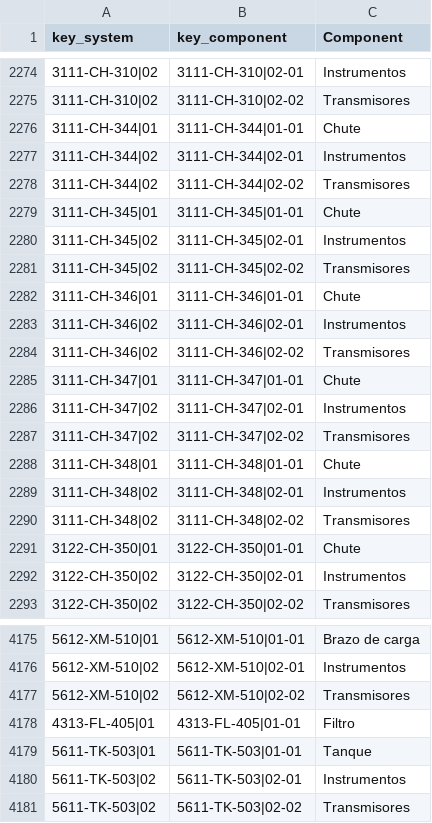
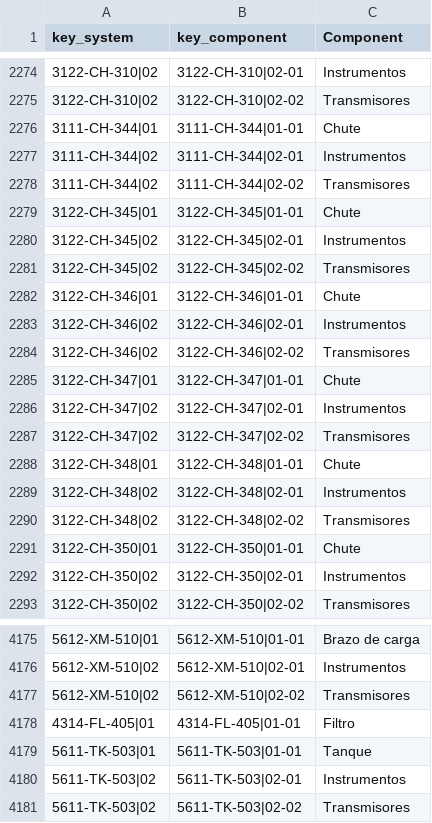
Before and after one commit to KainaK0/maintenanceApp, a CSV file: 02. Data2HR/data/AssetStructureS&C.csv, drawn as a sheet; only a part is shown, gaps mark what is left out; the diff covers the shown part only.

```diff
--- a/02. Data2HR/data/AssetStructureS&C.csv
+++ b/02. Data2HR/data/AssetStructureS&C.csv
@@ -2274,3 +2274,3 @@
-3111-CH-310|02,3111-CH-310|02-01,Instrumentos
-3111-CH-310|02,3111-CH-310|02-02,Transmisores
+3122-CH-310|02,3122-CH-310|02-01,Instrumentos
+3122-CH-310|02,3122-CH-310|02-02,Transmisores
 3111-CH-344|01,3111-CH-344|01-01,Chute
@@ -2278,14 +2278,14 @@
 3111-CH-344|02,3111-CH-344|02-02,Transmisores
-3111-CH-345|01,3111-CH-345|01-01,Chute
-3111-CH-345|02,3111-CH-345|02-01,Instrumentos
-3111-CH-345|02,3111-CH-345|02-02,Transmisores
-3111-CH-346|01,3111-CH-346|01-01,Chute
-3111-CH-346|02,3111-CH-346|02-01,Instrumentos
-3111-CH-346|02,3111-CH-346|02-02,Transmisores
-3111-CH-347|01,3111-CH-347|01-01,Chute
-3111-CH-347|02,3111-CH-347|02-01,Instrumentos
-3111-CH-347|02,3111-CH-347|02-02,Transmisores
-3111-CH-348|01,3111-CH-348|01-01,Chute
-3111-CH-348|02,3111-CH-348|02-01,Instrumentos
-3111-CH-348|02,3111-CH-348|02-02,Transmisores
+3122-CH-345|01,3122-CH-345|01-01,Chute
+3122-CH-345|02,3122-CH-345|02-01,Instrumentos
+3122-CH-345|02,3122-CH-345|02-02,Transmisores
+3122-CH-346|01,3122-CH-346|01-01,Chute
+3122-CH-346|02,3122-CH-346|02-01,Instrumentos
+3122-CH-346|02,3122-CH-346|02-02,Transmisores
+3122-CH-347|01,3122-CH-347|01-01,Chute
+3122-CH-347|02,3122-CH-347|02-01,Instrumentos
+3122-CH-347|02,3122-CH-347|02-02,Transmisores
+3122-CH-348|01,3122-CH-348|01-01,Chute
+3122-CH-348|02,3122-CH-348|02-01,Instrumentos
+3122-CH-348|02,3122-CH-348|02-02,Transmisores
 3122-CH-350|01,3122-CH-350|01-01,Chute
@@ -4177,3 +4177,3 @@
 5612-XM-510|02,5612-XM-510|02-02,Transmisores
-4313-FL-405|01,4313-FL-405|01-01,Filtro
+4314-FL-405|01,4314-FL-405|01-01,Filtro
 5611-TK-503|01,5611-TK-503|01-01,Tanque
```
Also changed, not shown: 10 removed rows and 38 edited cells elsewhere in this file, 02. Data2HR/data/AssetStructureA&S.csv, 02. Data2HR/data/DutieStructureD&R.csv, 11 other files.
